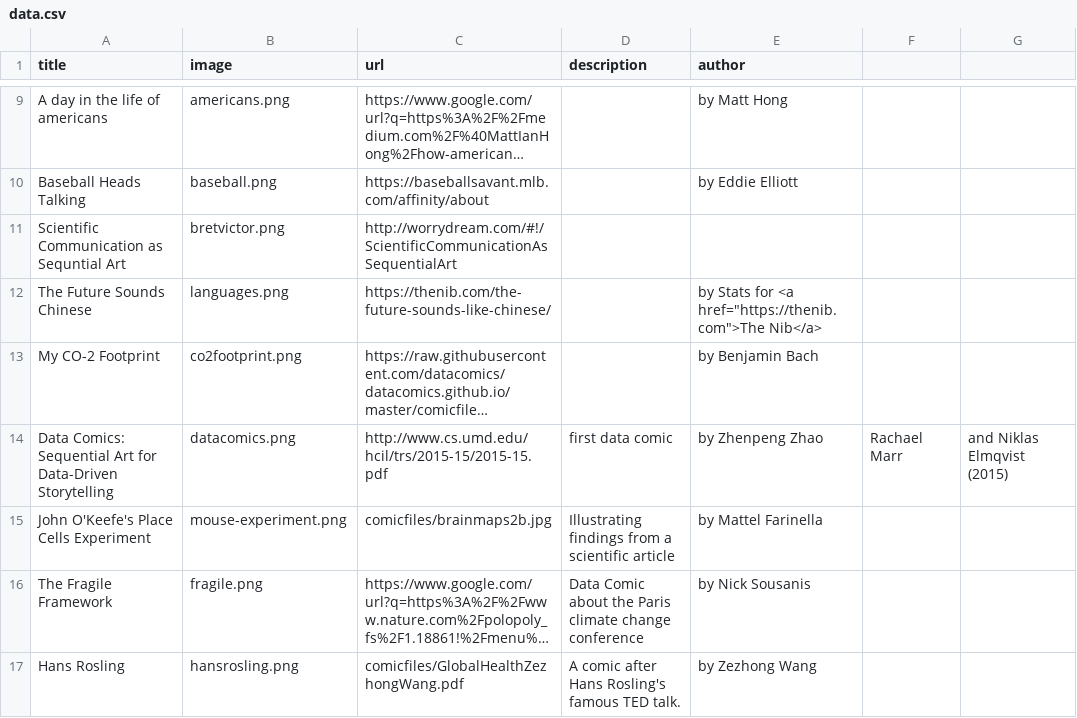
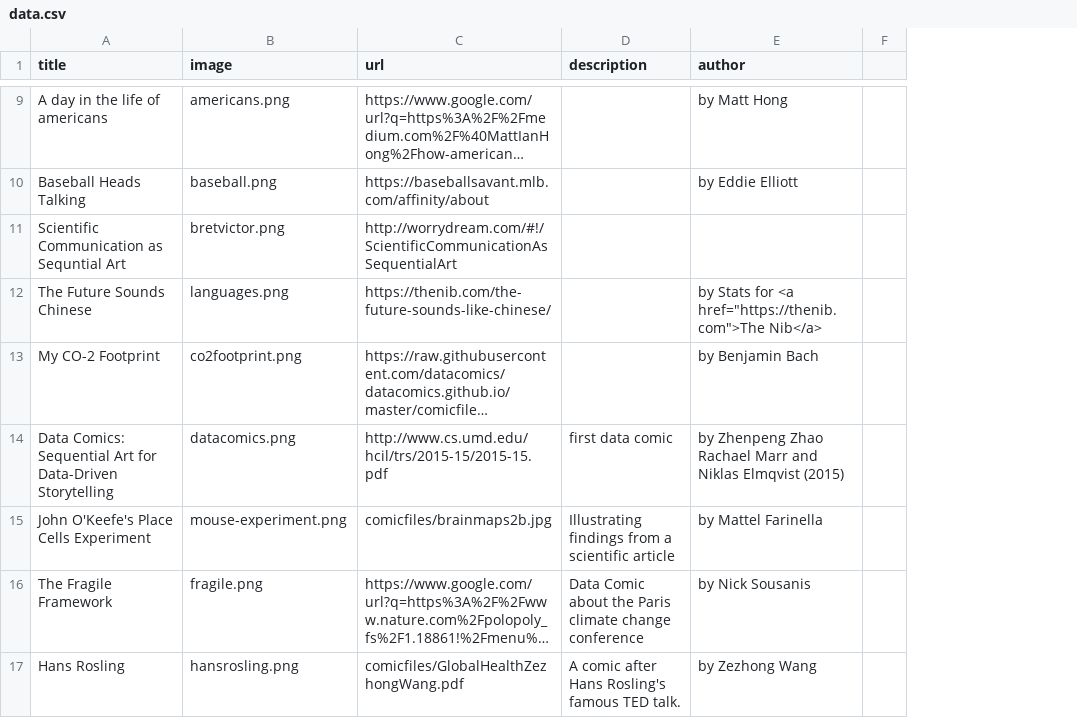
Before and after one commit to datacomics/datacomics.github.io, a CSV file: data.csv, drawn as a sheet; only a part is shown, gaps mark what is left out; long unchanged cells end in …; removed rows and columns are numbered as before the commit, all else as after; the diff covers the shown part only; the diff names each change by its address in the sheet, - before the commit and + after, or states it on an @@ line.

Commit message:
Update data.csv

```diff
--- a/data.csv
+++ b/data.csv
-column F, row 14: Rachael Marr
-column G, row 14: and Niklas Elmqvist (2015)
+column F, empty
-E14 (author): by Zhenpeng Zhao
+E14 (author): by Zhenpeng Zhao Rachael Marr and Niklas Elmqvist (2015)
```
Also changed, not shown: 7 edited cells elsewhere in this file.
